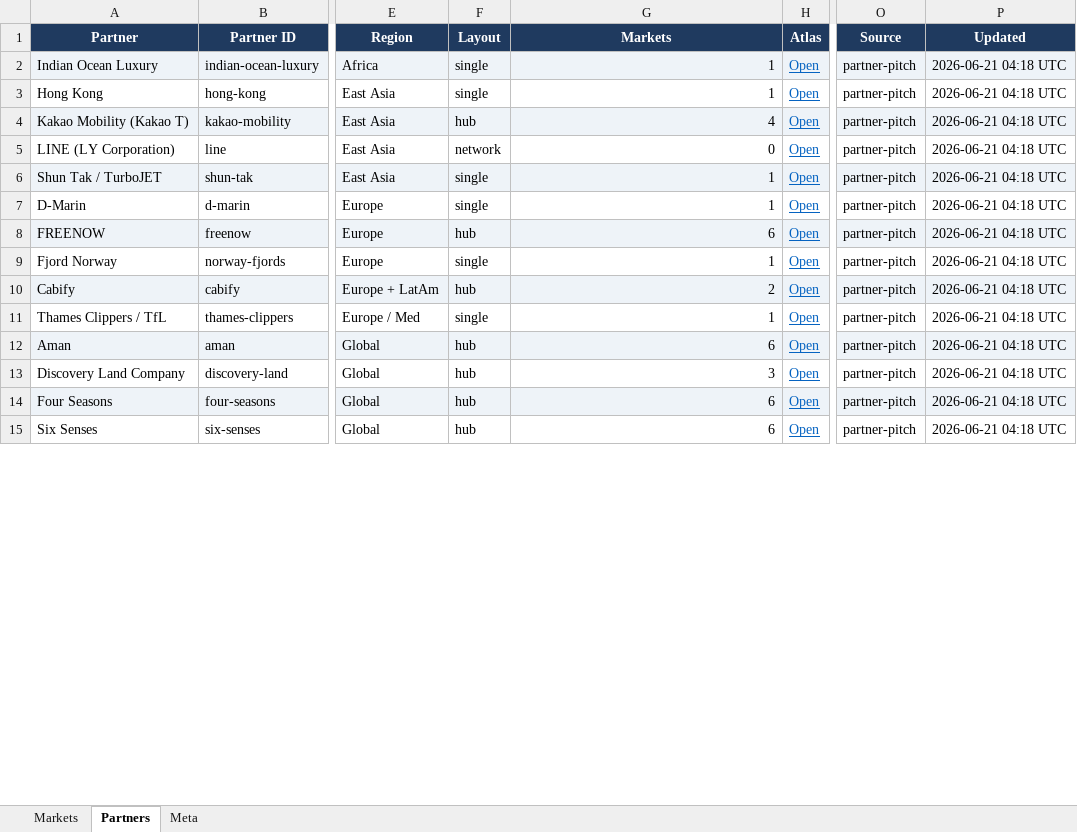
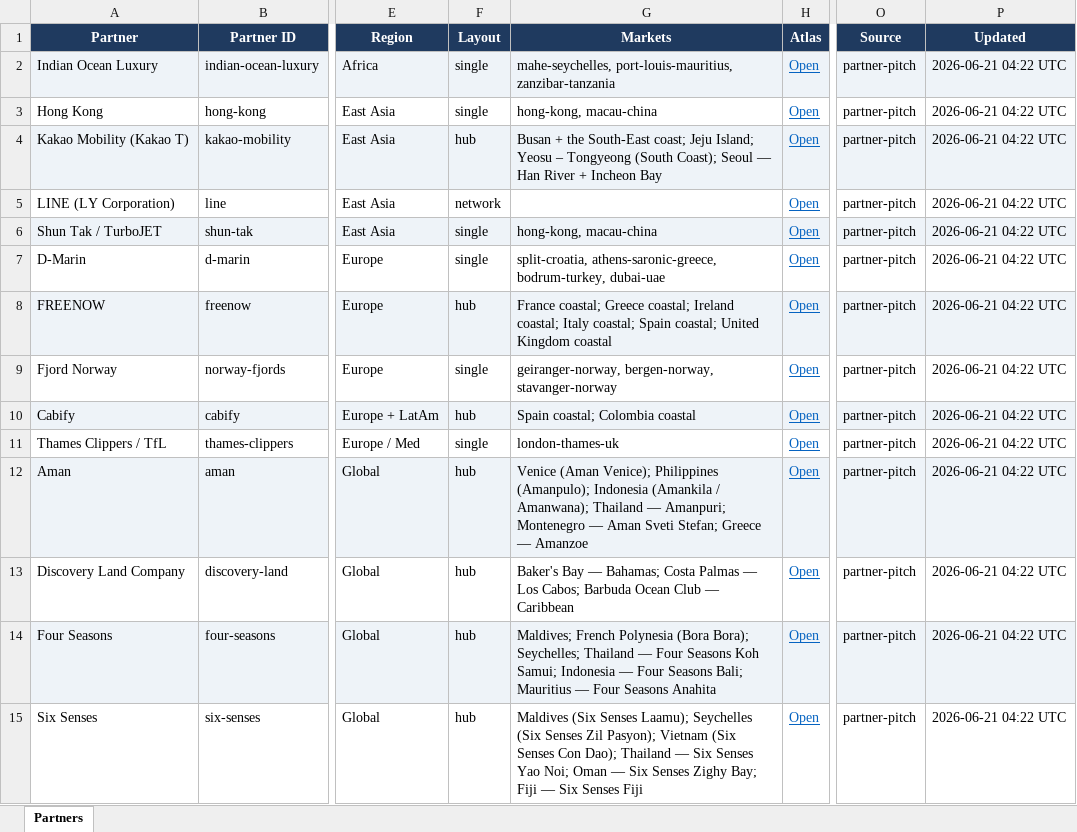
Before and after one commit to jaideepdhanoa/navier-atlas, an Excel workbook: finance/_partner-tracker.xlsx, sheet Partners, drawn as a sheet; only a part is shown, gaps mark what is left out; values as stored, in another font and other column widths than the file's, no borders; the diff covers the shown part only; the diff names each change by its address in the sheet, - before the commit and + after, or states it on an @@ line.

Commit message:
refactor(finance): partner tracker — Partners tab only
Drop redundant Markets and Meta tabs. Markets column now lists market
labels inline on each partner row.

```diff
--- a/finance/_partner-tracker.xlsx (sheet Partners)
+++ b/finance/_partner-tracker.xlsx (sheet Partners)
-sheet tab: Markets
-sheet tab: Meta
-G2 (Markets): 1
+G2 (Markets): mahe-seychelles, port-louis-mauritius, zanzibar-tanzania
-P2:P15 (Updated): 2026-06-21 04:18 UTC
+P2:P15 (Updated): 2026-06-21 04:22 UTC
-G3 (Markets): 1
+G3 (Markets): hong-kong, macau-china
-G4 (Markets): 4
+G4 (Markets): Busan + the South-East coast; Jeju Island; Yeosu – Tongyeong (South Coast); Seoul — Han River + Incheon Bay
-G5 (Markets): 0
+G5 (Markets): (empty)
-G6 (Markets): 1
+G6 (Markets): hong-kong, macau-china
-G7 (Markets): 1
+G7 (Markets): split-croatia, athens-saronic-greece, bodrum-turkey, dubai-uae
-G8 (Markets): 6
+G8 (Markets): France coastal; Greece coastal; Ireland coastal; Italy coastal; Spain coastal; United Kingdom coastal
-G9 (Markets): 1
+G9 (Markets): geiranger-norway, bergen-norway, stavanger-norway
-G10 (Markets): 2
+G10 (Markets): Spain coastal; Colombia coastal
-G11 (Markets): 1
+G11 (Markets): london-thames-uk
-G12 (Markets): 6
+G12 (Markets): Venice (Aman Venice); Philippines (Amanpulo); Indonesia (Amankila / Amanwana); Thailand — Amanpuri; Montenegro — Aman Sveti Stefan; Greece — Amanzoe
-G13 (Markets): 3
+G13 (Markets): Baker's Bay — Bahamas; Costa Palmas — Los Cabos; Barbuda Ocean Club — Caribbean
-G14 (Markets): 6
+G14 (Markets): Maldives; French Polynesia (Bora Bora); Seychelles; Thailand — Four Seasons Koh Samui; Indonesia — Four Seasons Bali; Mauritius — Four Seasons Anahita
-G15 (Markets): 6
+G15 (Markets): Maldives (Six Senses Laamu); Seychelles (Six Senses Zil Pasyon); Vietnam (Six Senses Con Dao); Thailand — Six Senses Yao Noi; Oman — Six Senses Zighy Bay; Fiji — Six Senses Fiji
```
Also changed, not shown: 76 edited cells elsewhere in this sheet, 1 other file.
